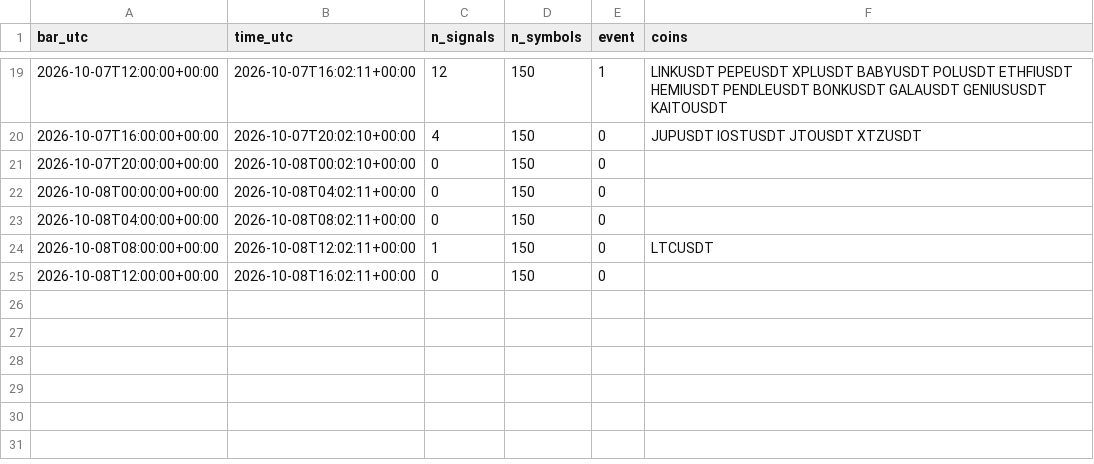
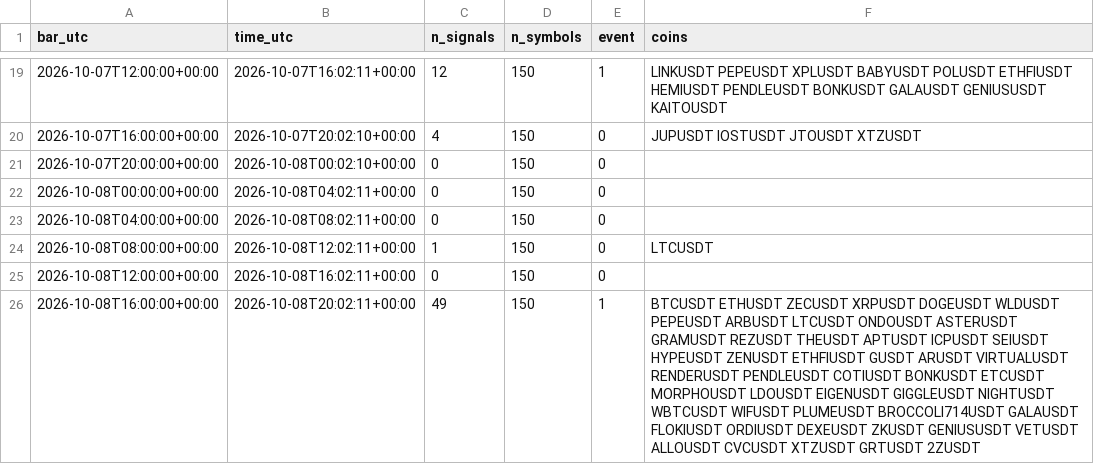
Before and after one commit to daijobudesu69/Crypto-REM, a CSV file: state/flush_signals.csv, drawn as a sheet; only a part is shown, gaps mark what is left out.

```diff
--- a/state/flush_signals.csv
+++ b/state/flush_signals.csv
@@ -25 +25,2 @@ bar_utc,time_utc,n_signals,n_symbols,event,coins
 2026-10-08T12:00:00+00:00,2026-10-08T16:02:11+00:00,0,150,0,
+2026-10-08T16:00:00+00:00,2026-10-08T20:02:11+00:00,49,150,1,BTCUSDT ETHUSDT ZECUSDT XRPUSDT DOGEUSDT WLDUSDT PEPEUSDT ARBUSDT LTCUSDT ONDOUSDT ASTERUSDT GRAMUSDT REZUSDT THEUSDT APTUSDT ICPUSDT SEIUSDT HYPEUSDT ZENUSDT ETHFIUSDT GUSDT ARUSDT VIRTUALUSDT RENDERUSDT PENDLEUSDT COTIUSDT BONKUSDT ETCUSDT MORPHOUSDT LDOUSDT EIGENUSDT GIGGLEUSDT NIGHTUSDT WBTCUSDT WIFUSDT PLUMEUSDT BROCCOLI714USDT GALAUSDT FLOKIUSDT ORDIUSDT DEXEUSDT ZKUSDT GENIUSUSDT VETUSDT ALLOUSDT CVCUSDT XTZUSDT GRTUSDT 2ZUSDT
```
Also changed, not shown: state/flush_trades.csv, state/orders.csv, 2 other files.
